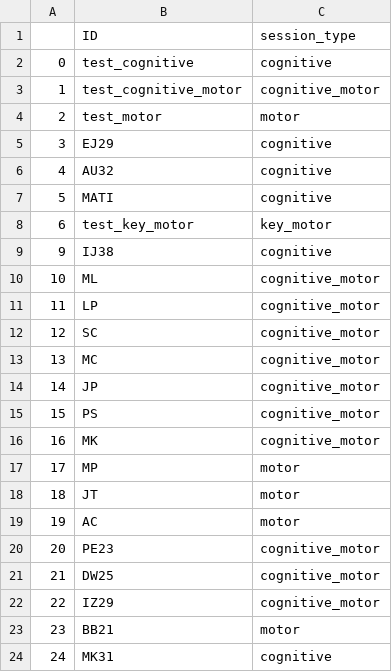
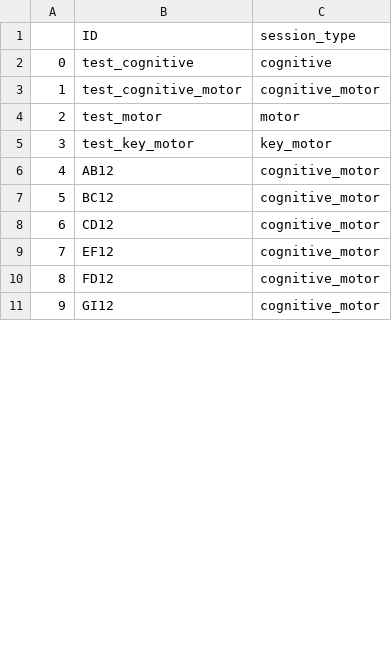
Before and after one commit to BrainTech/openbci, a CSV file: exps/ventures/data/users.csv, drawn as a sheet; only a part is shown; removed rows and columns are numbered as before the commit, all else as after; the diff covers the shown part only; the diff names each change by its address in the sheet, - before the commit and + after, or states it on an @@ line.

```diff
--- a/exps/ventures/data/users.csv
+++ b/exps/ventures/data/users.csv
-row 5: 3 | EJ29 | cognitive
-row 6: 4 | AU32 | cognitive
-row 7: 5 | MATI | cognitive
@@ column A renumbered between rows 5 and 15 @@
-row 9: 9 | IJ38 | cognitive
-B6: ML
+B6: AB12
-row 11: 11 | LP | cognitive_motor
-B7: SC
+B7: BC12
-B8: MC
+B8: CD12
-row 14: 14 | JP | cognitive_motor
-row 15: 15 | PS | cognitive_motor
-row 16: 16 | MK | cognitive_motor
-row 17: 17 | MP | motor
-row 18: 18 | JT | motor
-row 19: 19 | AC | motor
-B9: PE23
+B9: EF12
-B10: DW25
+B10: FD12
-B11: IZ29
+B11: GI12
-row 23: 23 | BB21 | motor
-row 24: 24 | MK31 | cognitive
```
Also changed, not shown: 20 removed rows and 4 edited cells elsewhere in this file, 54 other files.
